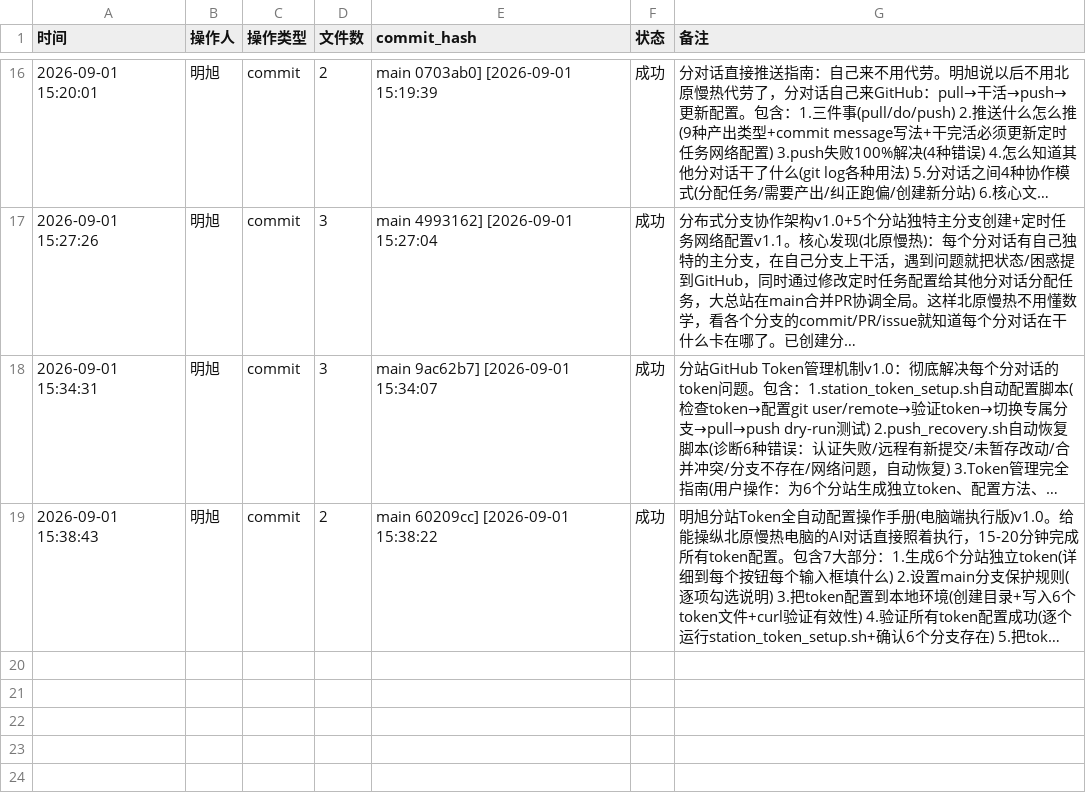
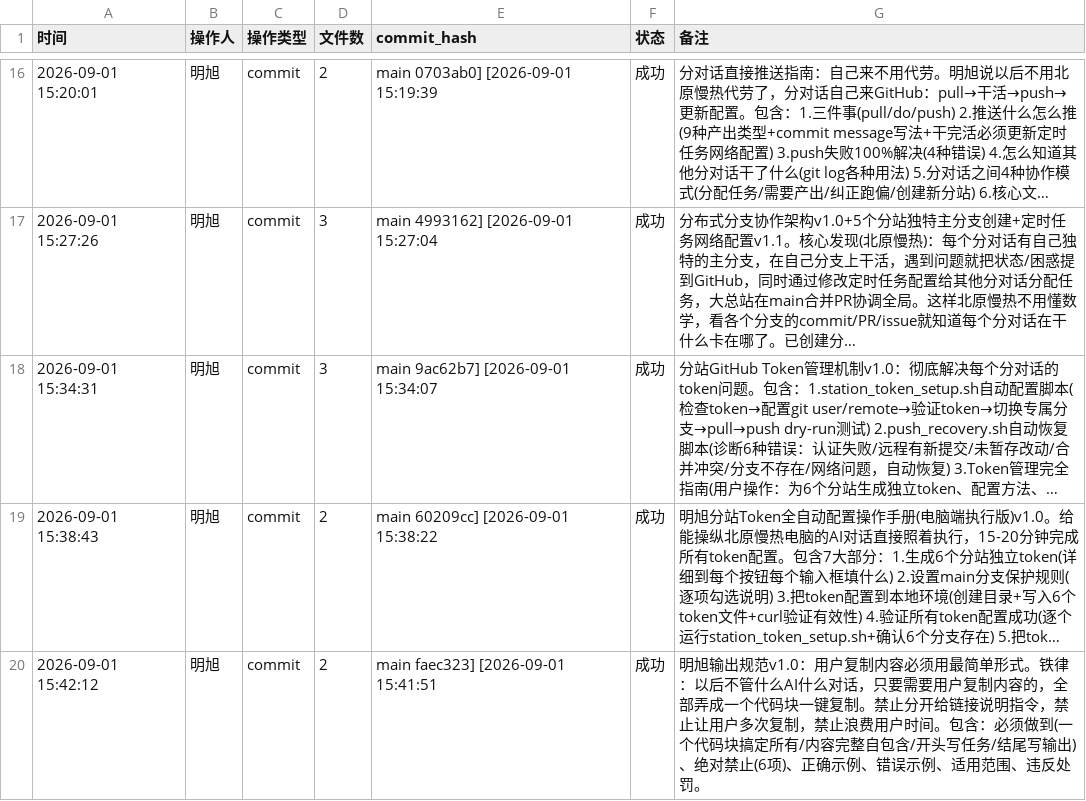
Before and after one commit to 192781-li/mingbenlun, a CSV file: tools/实时留痕工具包/commit_log.csv, drawn as a sheet; only a part is shown, gaps mark what is left out; long unchanged cells end in …; the diff names each change by its address in the sheet, - before the commit and + after, or states it on an @@ line.

```diff
--- a/tools/实时留痕工具包/commit_log.csv
+++ b/tools/实时留痕工具包/commit_log.csv
+row 20: 2026-09-01 15:42:12 | 明旭 | commit | 2 | main faec323] [2026-09-01 15:41:51 | 成功 | 明旭输出规范v1.0：用户复制内容必须用最简单形式。铁律：以后不管什么AI什么对话，只要需要用户复制内容的，全部弄成一个代码块一键复制。禁止分开给链接说明指令，禁止让用户多次复制，禁止浪费用户时间。包含：必须做到(一个代码块搞定所有/内容完整自包含/开头写任务/结尾写输出)、绝对禁止(6项)、正确示例、错误示例、适用范围、违反处罚。
```
